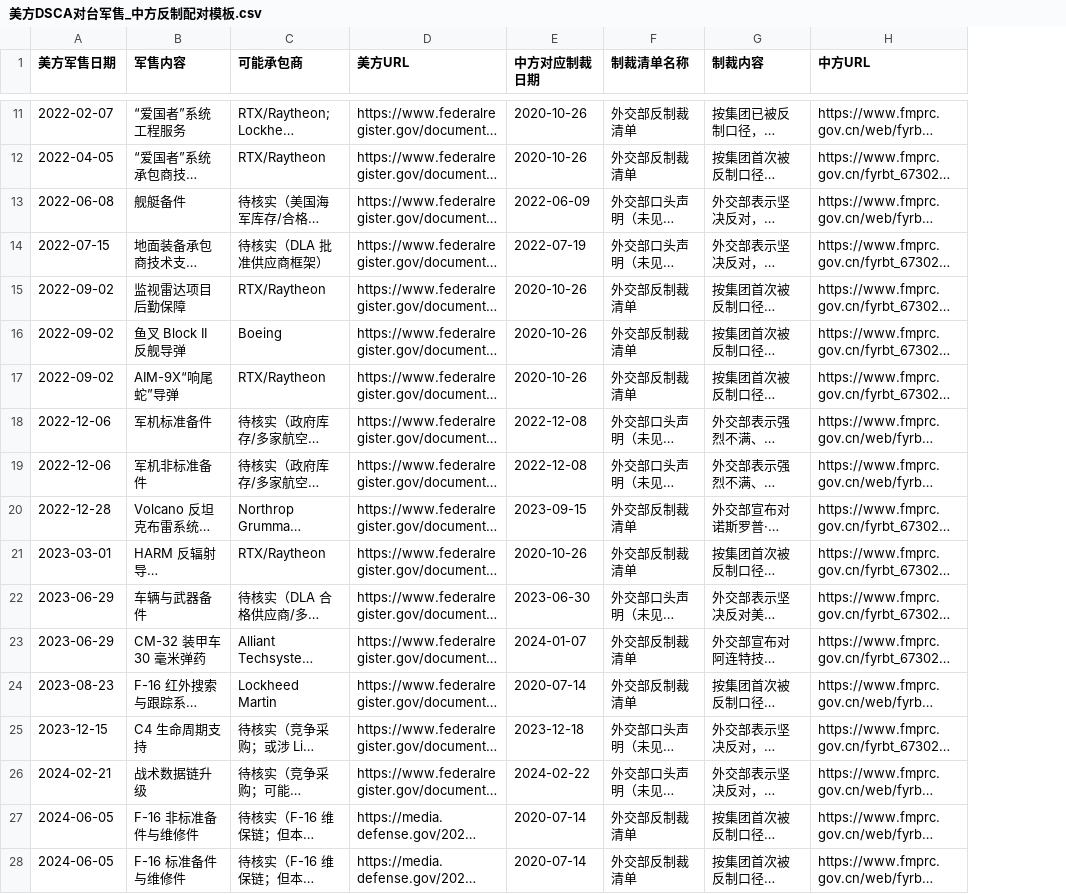
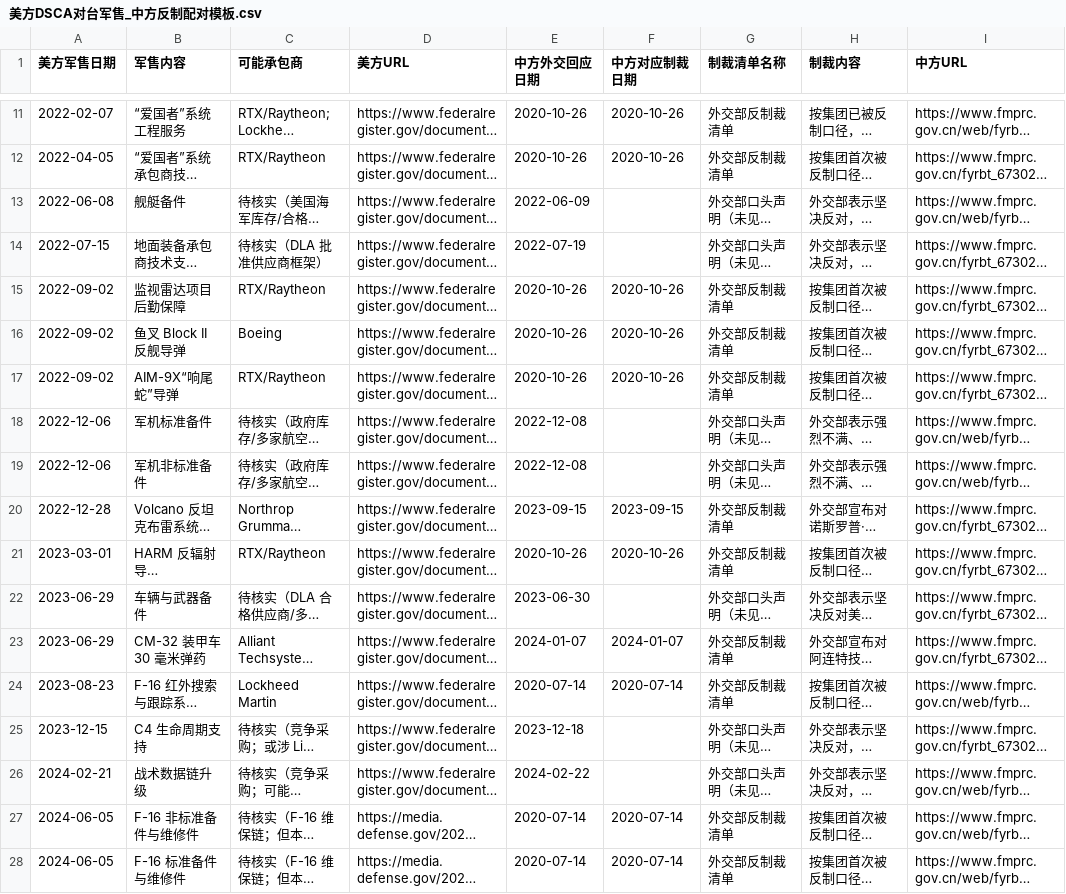
Before and after one commit to gingercandoit/track_geopolitics, a CSV file: docs/research/china-counter-sanctions/data/US/美方DSCA对台军售_中方反制配对模板.csv, drawn as a sheet; only a part is shown, gaps mark what is left out; long unchanged cells end in …; addresses are those after the commit; the diff covers the shown part only; the diff names each change by its address in the sheet, - before the commit and + after, or states it on an @@ line.

Commit message:
Split DSCA response date from sanction date

```diff
--- a/docs/research/china-counter-sanctions/data/US/美方DSCA对台军售_中方反制配对模板.csv
+++ b/docs/research/china-counter-sanctions/data/US/美方DSCA对台军售_中方反制配对模板.csv
+column E (中方外交回应日期), rows 11-28: 2020-10-26 | 2020-10-26 | 2022-06-09 | 2022-07-19 | 2020-10-26 | 2020-10-26 | 2020-10-26 | 2022-12-08 | 2022-12-08 | 2023-09-15 | 2020-10-26 | 2023-06-30 | 2024-01-07 | 2020-07-14 | 2023-12-18 | 2024-02-22 | 2020-07-14 | 2020-07-14
-F13 (中方对应制裁日期): 2022-06-09
+F13 (中方对应制裁日期): (empty)
-F14 (中方对应制裁日期): 2022-07-19
+F14 (中方对应制裁日期): (empty)
-F18:F19 (中方对应制裁日期): 2022-12-08
+F18:F19 (中方对应制裁日期): (empty)
-F22 (中方对应制裁日期): 2023-06-30
+F22 (中方对应制裁日期): (empty)
-F25 (中方对应制裁日期): 2023-12-18
+F25 (中方对应制裁日期): (empty)
-F26 (中方对应制裁日期): 2024-02-22
+F26 (中方对应制裁日期): (empty)
```
Also changed, not shown: 6 edited cells elsewhere in this file, 1 other file.
